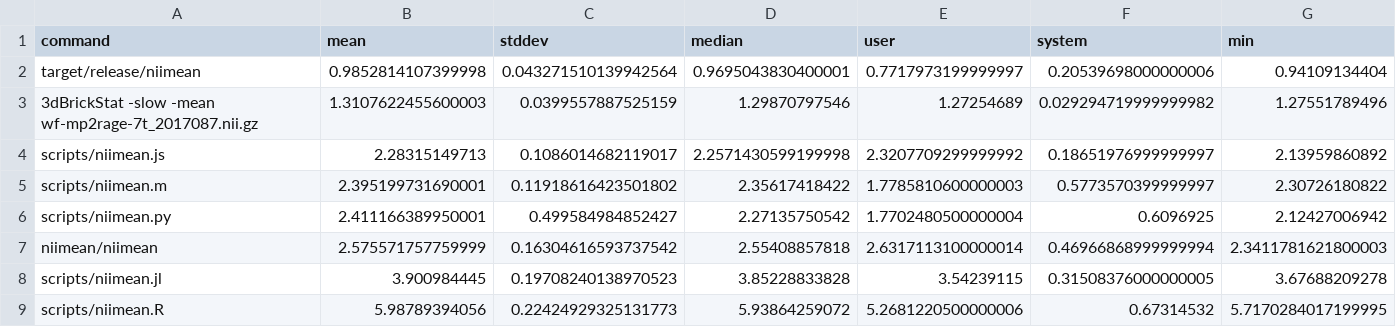
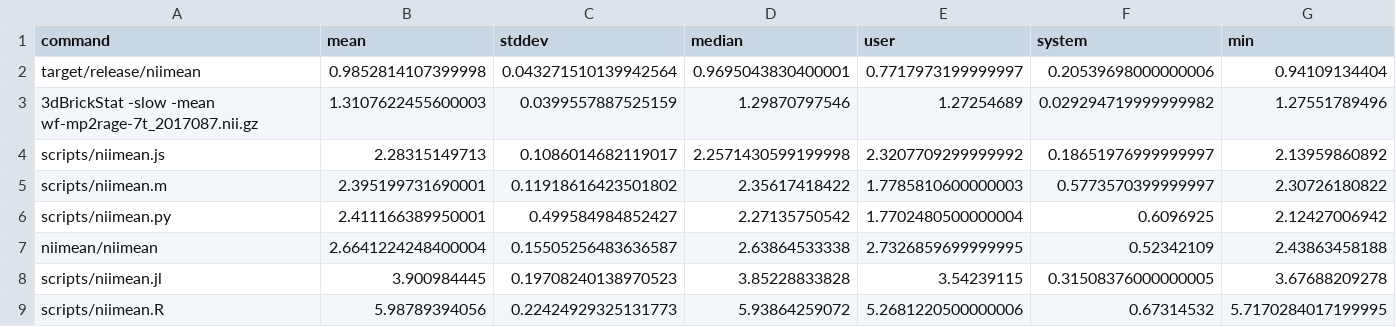
Before and after one commit to NPACore/rosetta-nii, a CSV file: out/Intel_R__Core_TM__i5_3337U_CPU_@_1.80GHz-yogert/niimean-stats.csv, drawn as a sheet; only a part is shown; the diff covers the shown part only; the diff names each change by its address in the sheet, - before the commit and + after, or states it on an @@ line.

Commit message:
🚧 go: uses stats.mean to no effect

```diff
--- a/out/Intel_R__Core_TM__i5_3337U_CPU_@_1.80GHz-yogert/niimean-stats.csv
+++ b/out/Intel_R__Core_TM__i5_3337U_CPU_@_1.80GHz-yogert/niimean-stats.csv
-B7 (mean): 2.575571757759999
+B7 (mean): 2.6641224248400004
-C7 (stddev): 0.16304616593737542
+C7 (stddev): 0.15505256483636587
-D7 (median): 2.55408857818
+D7 (median): 2.63864533338
-E7 (user): 2.6317113100000014
+E7 (user): 2.7326859699999995
-F7 (system): 0.46966868999999994
+F7 (system): 0.52342109
-G7 (min): 2.3411781621800003
+G7 (min): 2.43863458188
```
Also changed, not shown: 1 edited cell elsewhere in this file, 1 other file.
